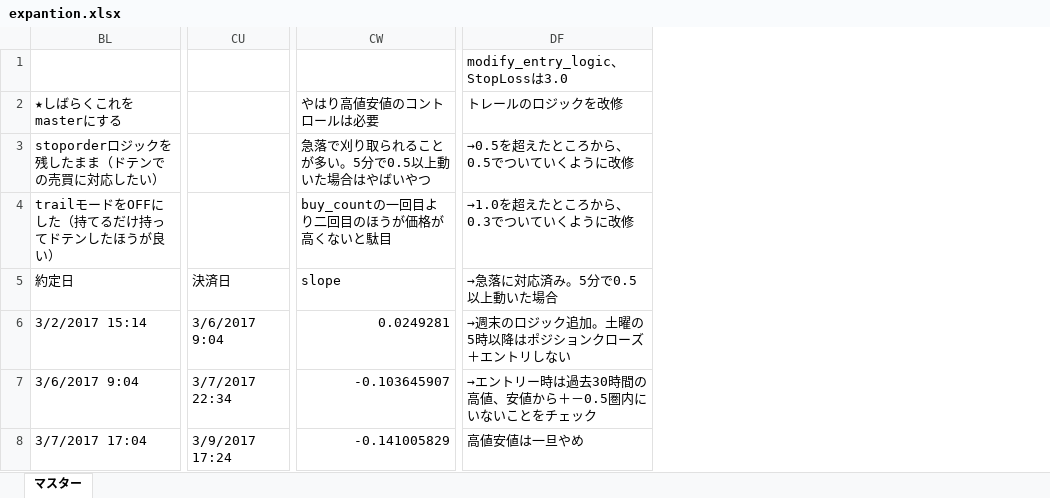
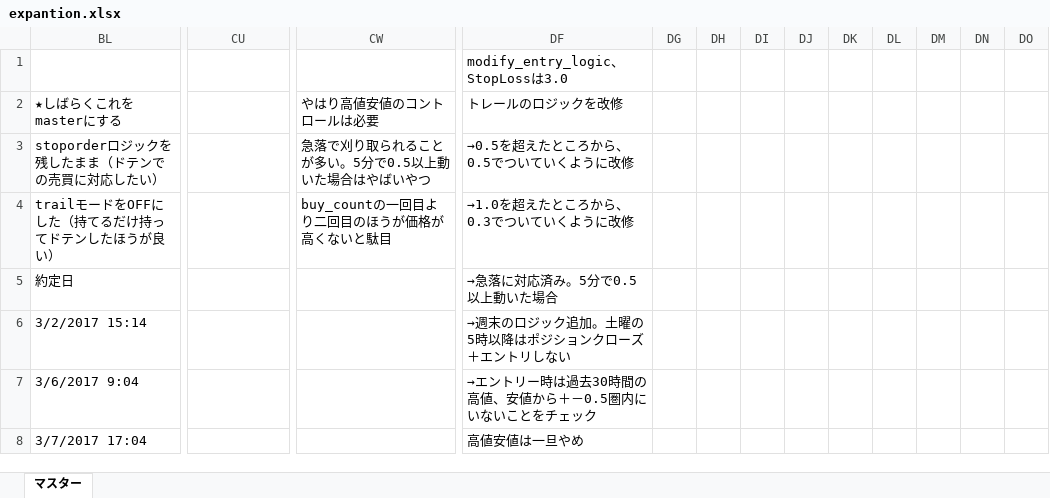
Before and after one commit to tomoyanp/oanda_dev, an Excel workbook: kensho/expantion.xlsx, sheet マスター, drawn as a sheet; only a part is shown, gaps mark what is left out; values as stored, in another font and other column widths than the file's, no cell formats; removed rows and columns are numbered as before the commit, all else as after; the diff covers the shown part only; the diff names each change by its address in the sheet, - before the commit and + after, or states it on an @@ line.

Commit message:
modi

```diff
--- a/kensho/expantion.xlsx (sheet マスター)
+++ b/kensho/expantion.xlsx (sheet マスター)
-column DF, rows 1-8: modify_entry_logic、StopLossは3.0 | トレールのロジックを改修 | →0.5を超えたところから、0.5でついていくように改修 | →1.0を超えたところから、0.3でついていくように改修 | →急落に対応済み。5分で0.5以上動いた場合 | →週末のロジック追加。土曜の5時以降はポジションクローズ＋エントリしない | →エントリー時は過去30時間の高値、安値から＋－0.5圏内にいないことをチェック | 高値安値は一旦やめ
+column DF, rows 1-8: modify_entry_logic、StopLossは3.0 | トレールのロジックを改修 | →0.5を超えたところから、0.5でついていくように改修 | →1.0を超えたところから、0.3でついていくように改修 | →急落に対応済み。5分で0.5以上動いた場合 | →週末のロジック追加。土曜の5時以降はポジションクローズ＋エントリしない | →エントリー時は過去30時間の高値、安値から＋－0.5圏内にいないことをチェック | 高値安値は一旦やめ
+column DG, empty
+column DH, empty
+column DI, empty
+column DJ, empty
+column DK, empty
+column DL, empty
+column DM, empty
+column DN, empty
+column DO, empty
-CU5: 決済日
+CU5: (empty)
-CW5: slope
+CW5: (empty)
-CU6: 3/6/2017 9:04
+CU6: (empty)
-CW6: 0.0249281
+CW6: (empty)
-CU7: 3/7/2017 22:34
+CU7: (empty)
-CW7: -0.103645907
+CW7: (empty)
-CU8: 3/9/2017 17:24
+CU8: (empty)
-CW8: -0.141005829
+CW8: (empty)
```
Also changed, not shown: 552 edited cells elsewhere in this sheet, cell formats.
